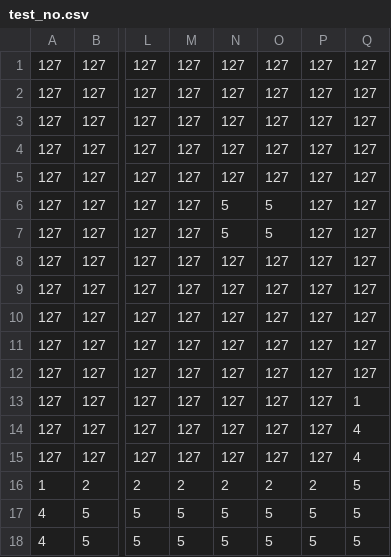
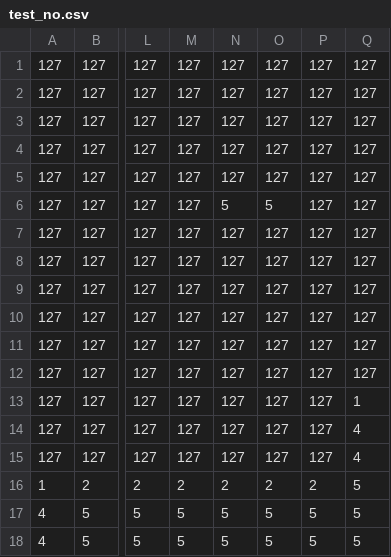
Before and after one commit to itto-to/Utsurugi, a CSV file: ShadowPartner/ShadowPartner/test_no.csv, drawn as a sheet; only a part is shown, gaps mark what is left out; the diff names each change by its address in the sheet, - before the commit and + after, or states it on an @@ line.

```diff
--- a/ShadowPartner/ShadowPartner/test_no.csv
+++ b/ShadowPartner/ShadowPartner/test_no.csv
-N7: 5
+N7: 127
-O7: 5
+O7: 127
```
Also changed, not shown: ShadowPartner/ShadowPartner/test_pass.csv, 24 other files.
